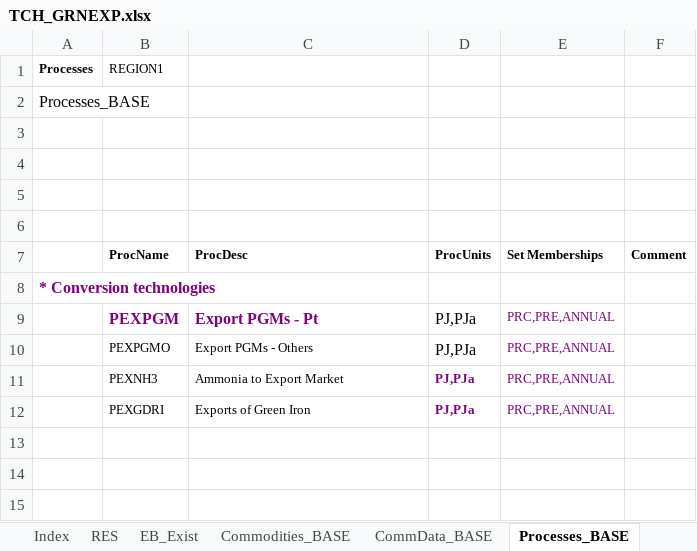
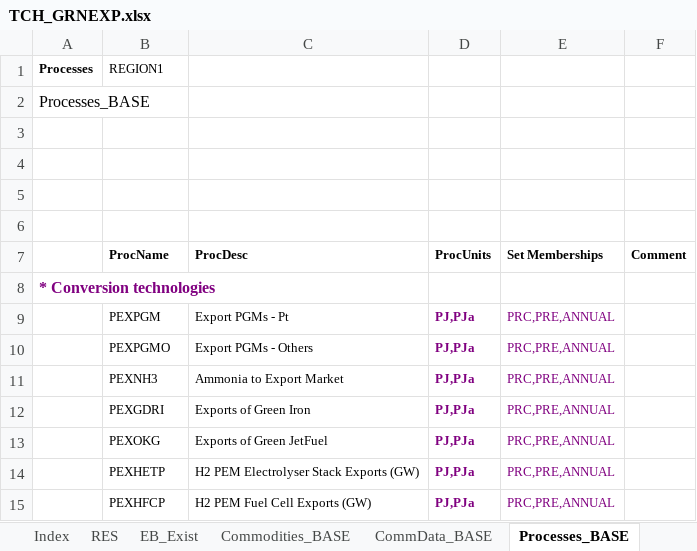
Before and after one commit to brunomerven/SATIMGE, an Excel workbook: SATIM/DataSpreadsheets/TCH_GRNEXP.xlsx, sheet Processes_BASE, drawn as a sheet; values as stored, in another font and other column widths than the file's, no borders; charts and pictures not drawn; the diff names each change by its address in the sheet, - before the commit and + after, or states it on an @@ line.

```diff
--- a/SATIM/DataSpreadsheets/TCH_GRNEXP.xlsx (sheet Processes_BASE)
+++ b/SATIM/DataSpreadsheets/TCH_GRNEXP.xlsx (sheet Processes_BASE)
@@ B9:C9 bold: on → off, text colour: #800080 → black @@
@@ B9:D9 text size: smaller @@
@@ D9:D10 bold: off → on, text colour: black → #800080 @@
@@ D10 text size: smaller @@
+row 13:  | PEXOKG | Exports of Green JetFuel | PJ,PJa | PRC,PRE,ANNUAL
+row 14:  | PEXHETP | H2 PEM Electrolyser Stack Exports (GW) | PJ,PJa | PRC,PRE,ANNUAL
+row 15:  | PEXHFCP | H2 PEM Fuel Cell Exports (GW) | PJ,PJa | PRC,PRE,ANNUAL
```
Also changed, not shown: sheet Scenarios, sheet ProcData_exportLevels, sheet RES, sheet Commodities_BASE, sheet Index, formulas that keep their value, charts or pictures, CGE/1model.xlsx, SATIMGE.xlsm, 52 other files.
